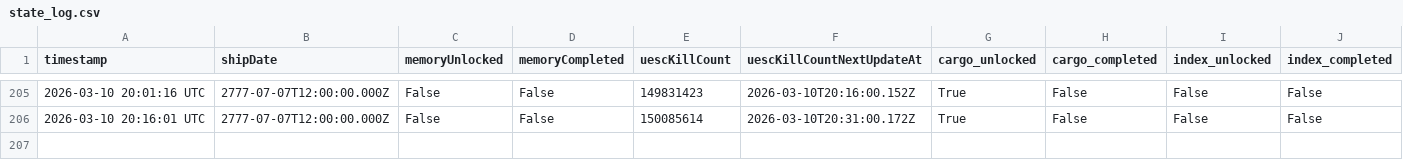
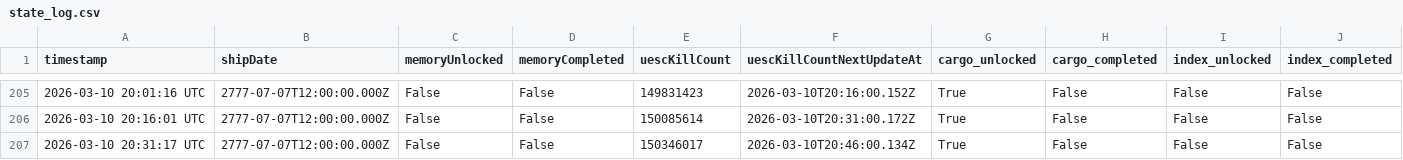
Before and after one commit to breachers-of-tomorrow/breacher-net, a CSV file: state_log.csv, drawn as a sheet; only a part is shown, gaps mark what is left out; rows hold the shown columns only; the diff names each change by its address in the sheet, - before the commit and + after, or states it on an @@ line.

Commit message:
Data update 2026-03-10 20:31:17 UTC

```diff
--- a/state_log.csv
+++ b/state_log.csv
+row 207: 2026-03-10 20:31:17 UTC | 2777-07-07T12:00:00.000Z | False | False | 150346017 | 2026-03-10T20:46:00.134Z | True | False | False | False
```
Also changed, not shown: stabilization_log.csv.
